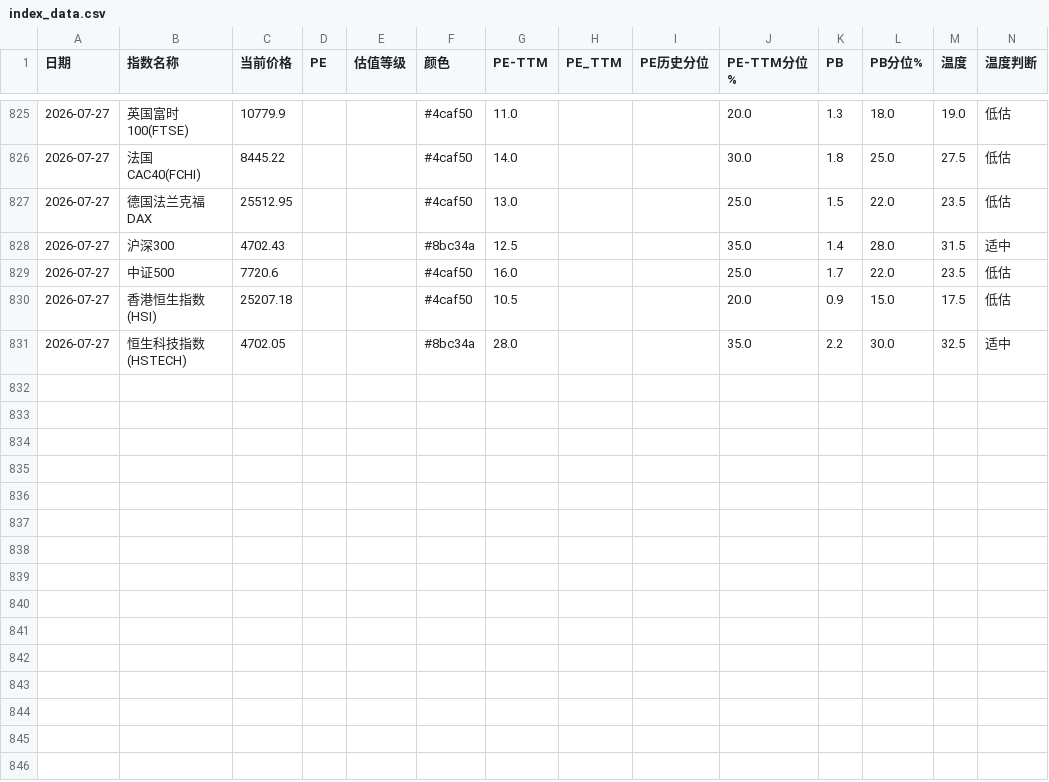
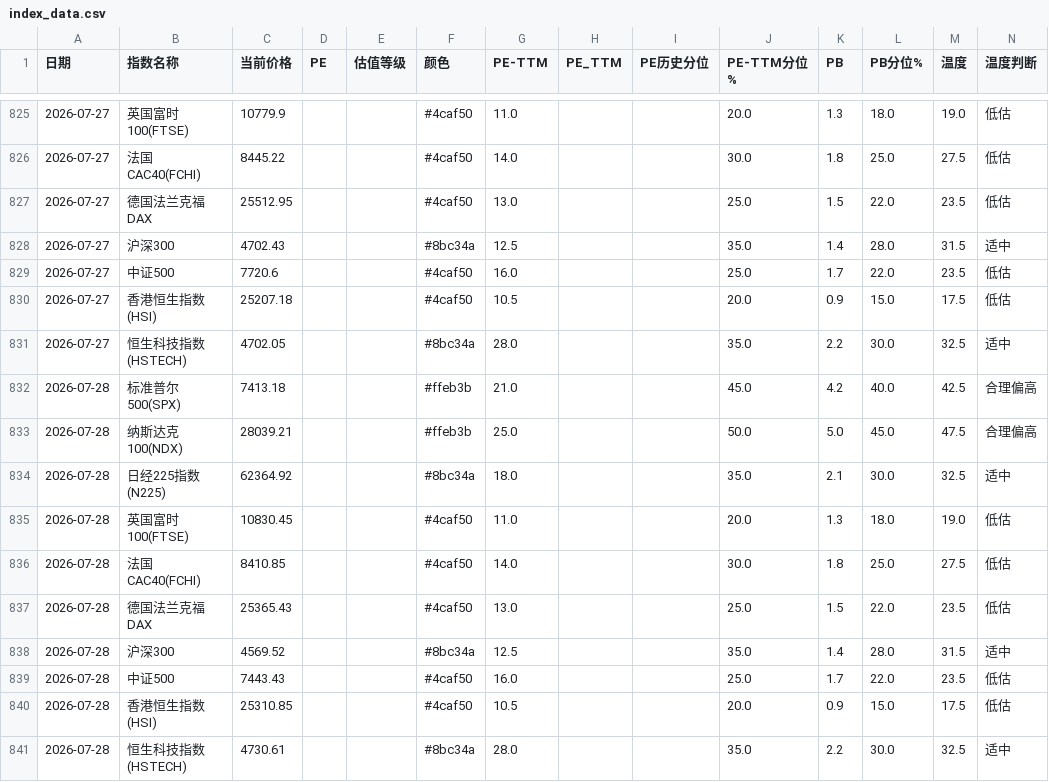
Before and after one commit to zysj8/global-index-crawler, a CSV file: index_data.csv, drawn as a sheet; only a part is shown, gaps mark what is left out; the diff names each change by its address in the sheet, - before the commit and + after, or states it on an @@ line.

```diff
--- a/index_data.csv
+++ b/index_data.csv
+row 832: 2026-07-28 | 标准普尔500(SPX) | 7413.18 |  |  | #ffeb3b | 21.0 |  |  | 45.0 | 4.2 | 40.0 | 42.5 | 合理偏高
+row 833: 2026-07-28 | 纳斯达克100(NDX) | 28039.21 |  |  | #ffeb3b | 25.0 |  |  | 50.0 | 5.0 | 45.0 | 47.5 | 合理偏高
+row 834: 2026-07-28 | 日经225指数(N225) | 62364.92 |  |  | #8bc34a | 18.0 |  |  | 35.0 | 2.1 | 30.0 | 32.5 | 适中
+row 835: 2026-07-28 | 英国富时100(FTSE) | 10830.45 |  |  | #4caf50 | 11.0 |  |  | 20.0 | 1.3 | 18.0 | 19.0 | 低估
+row 836: 2026-07-28 | 法国CAC40(FCHI) | 8410.85 |  |  | #4caf50 | 14.0 |  |  | 30.0 | 1.8 | 25.0 | 27.5 | 低估
+row 837: 2026-07-28 | 德国法兰克福DAX | 25365.43 |  |  | #4caf50 | 13.0 |  |  | 25.0 | 1.5 | 22.0 | 23.5 | 低估
+row 838: 2026-07-28 | 沪深300 | 4569.52 |  |  | #8bc34a | 12.5 |  |  | 35.0 | 1.4 | 28.0 | 31.5 | 适中
+row 839: 2026-07-28 | 中证500 | 7443.43 |  |  | #4caf50 | 16.0 |  |  | 25.0 | 1.7 | 22.0 | 23.5 | 低估
+row 840: 2026-07-28 | 香港恒生指数(HSI) | 25310.85 |  |  | #4caf50 | 10.5 |  |  | 20.0 | 0.9 | 15.0 | 17.5 | 低估
+row 841: 2026-07-28 | 恒生科技指数(HSTECH) | 4730.61 |  |  | #8bc34a | 28.0 |  |  | 35.0 | 2.2 | 30.0 | 32.5 | 适中
```
Also changed, not shown: 1 other file.
